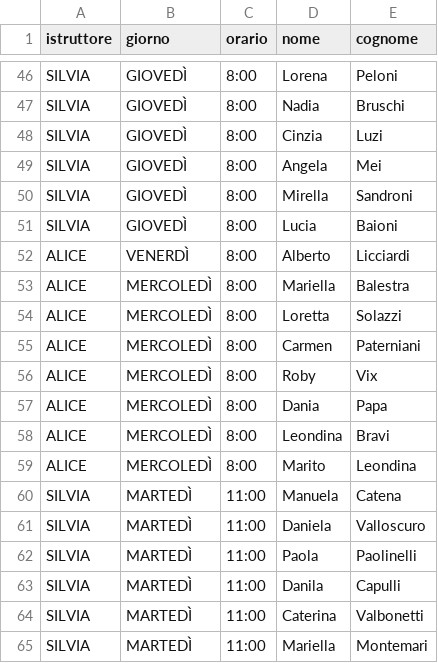
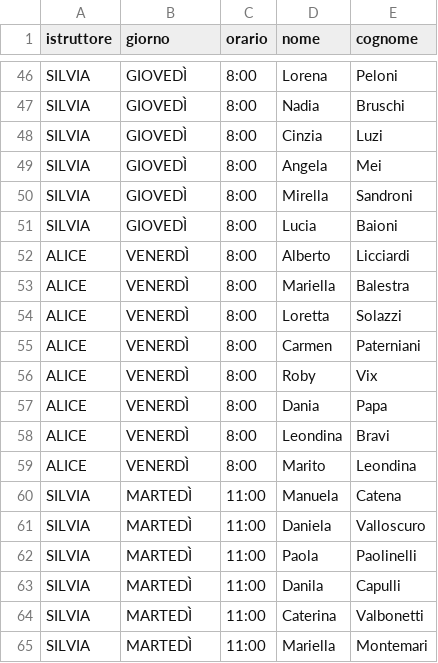
Before and after one commit to robivix/orari-studio-atlante, a CSV file: public/data/schedule.csv, drawn as a sheet; only a part is shown, gaps mark what is left out.

Commit message:
Update schedule.csv

```diff
--- a/public/data/schedule.csv
+++ b/public/data/schedule.csv
@@ -52,9 +52,9 @@ SILVIA,GIOVEDÌ,8:00,Lucia,Baioni
 ALICE,VENERDÌ,8:00,Alberto,Licciardi
-ALICE,MERCOLEDÌ,8:00,Mariella,Balestra
-ALICE,MERCOLEDÌ,8:00,Loretta,Solazzi
-ALICE,MERCOLEDÌ,8:00,Carmen,Paterniani
-ALICE,MERCOLEDÌ,8:00,Roby,Vix
-ALICE,MERCOLEDÌ,8:00,Dania,Papa
-ALICE,MERCOLEDÌ,8:00,Leondina,Bravi
-ALICE,MERCOLEDÌ,8:00,Marito,Leondina
+ALICE,VENERDÌ,8:00,Mariella,Balestra
+ALICE,VENERDÌ,8:00,Loretta,Solazzi
+ALICE,VENERDÌ,8:00,Carmen,Paterniani
+ALICE,VENERDÌ,8:00,Roby,Vix
+ALICE,VENERDÌ,8:00,Dania,Papa
+ALICE,VENERDÌ,8:00,Leondina,Bravi
+ALICE,VENERDÌ,8:00,Marito,Leondina
 SILVIA,MARTEDÌ,11:00,Manuela,Catena
```
